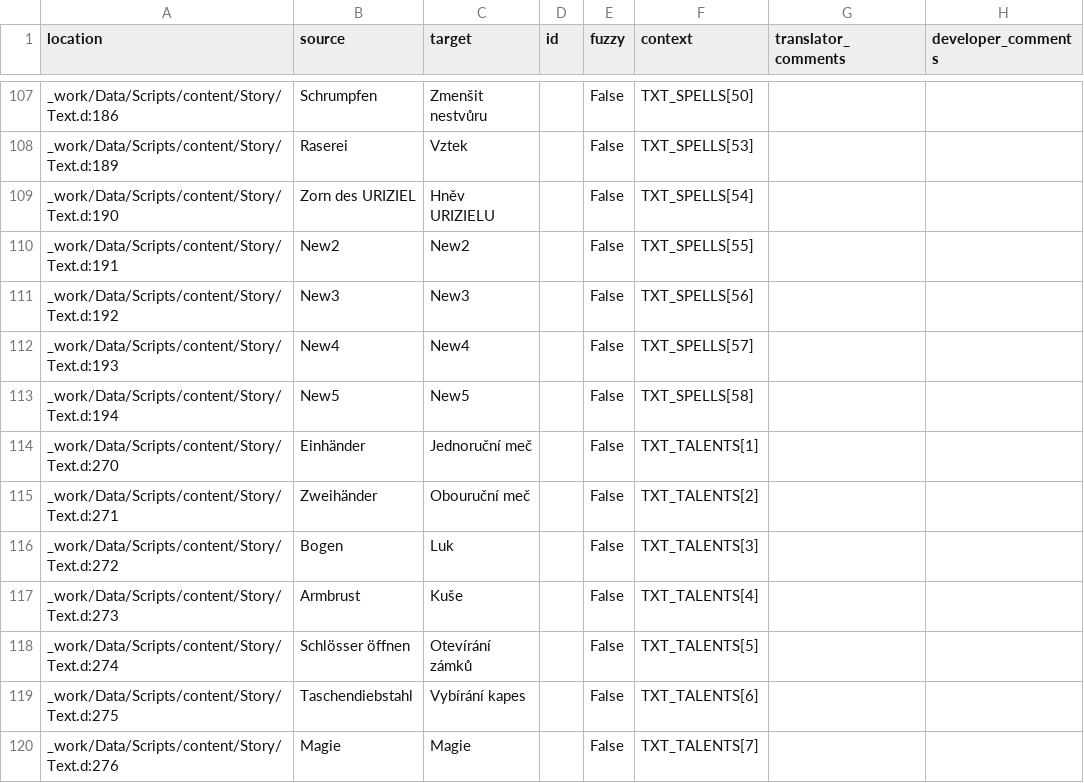
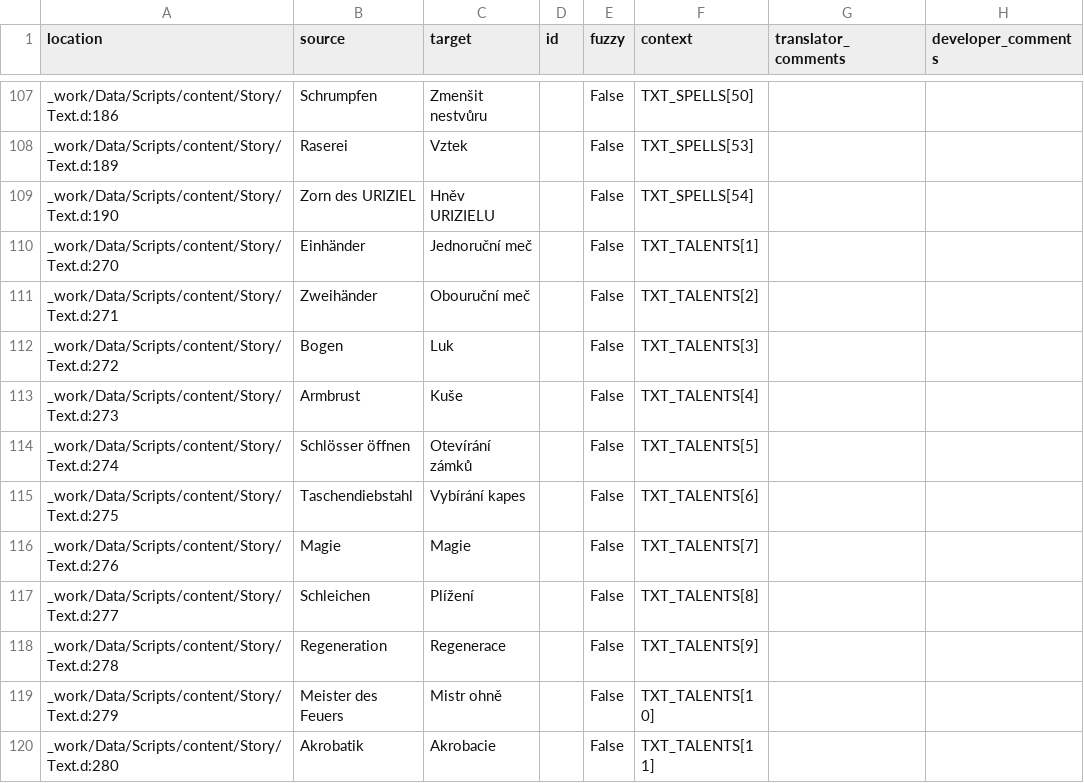
Before and after one commit to auronen/Gothic-1-CZ-Revision, a CSV file: .translations/cs/text.csv, drawn as a sheet; only a part is shown, gaps mark what is left out; the shorter side is filled out with more unchanged rows; the diff names each change by its address in the sheet, - before the commit and + after, or states it on an @@ line.

```diff
--- a/.translations/cs/text.csv
+++ b/.translations/cs/text.csv
-row 110: _work/Data/Scripts/content/Story/Text.d:191 | New2 | New2 |  | False | TXT_SPELLS[55]
-row 111: _work/Data/Scripts/content/Story/Text.d:192 | New3 | New3 |  | False | TXT_SPELLS[56]
-row 112: _work/Data/Scripts/content/Story/Text.d:193 | New4 | New4 |  | False | TXT_SPELLS[57]
-row 113: _work/Data/Scripts/content/Story/Text.d:194 | New5 | New5 |  | False | TXT_SPELLS[58]
```
Also changed, not shown: .translations/de/text.csv, .translations/en/text.csv.
